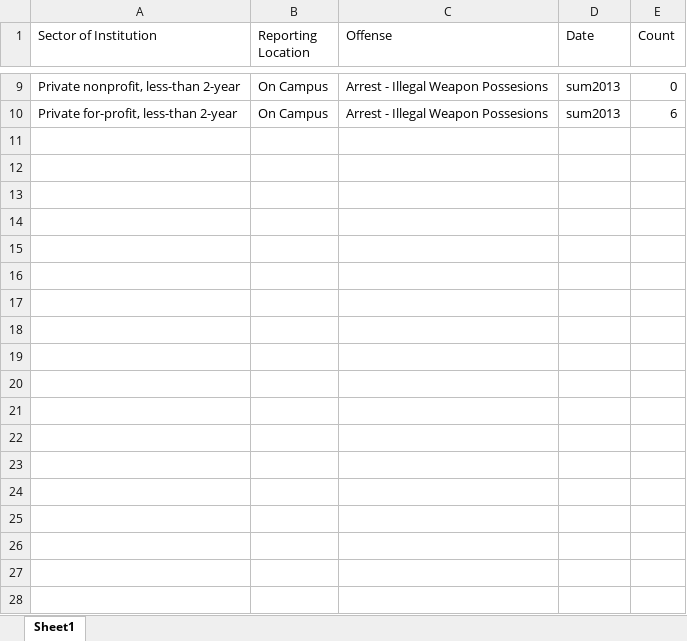
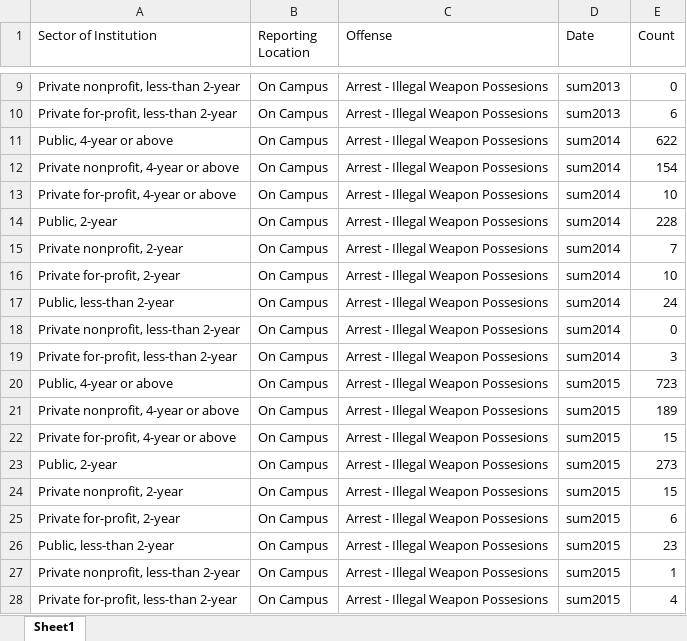
Before and after one commit to HashedDan/CampusCrimes, an Excel workbook: CampusCrimesMerged.xlsx, sheet Sheet1, drawn as a sheet; only a part is shown, gaps mark what is left out; values as stored, in another font and other column widths than the file's, no borders; the diff names each change by its address in the sheet, - before the commit and + after, or states it on an @@ line.

Commit message:
Copy and pasted existing Sector of Institution, Reporting Location, and Offense fields twice (1 to 1; 2x), then replicated the Date operation (c431feb673db04befcb9fc432f8e15c19cb4385e) and Count operation (7591498cf87c79a33f0a7b5137e0a70435563f81).

```diff
--- a/CampusCrimesMerged.xlsx (sheet Sheet1)
+++ b/CampusCrimesMerged.xlsx (sheet Sheet1)
+row 11: Public, 4-year or above | On Campus | Arrest - Illegal Weapon Possesions | sum2014 | 622
+row 12: Private nonprofit, 4-year or above | On Campus | Arrest - Illegal Weapon Possesions | sum2014 | 154
+row 13: Private for-profit, 4-year or above | On Campus | Arrest - Illegal Weapon Possesions | sum2014 | 10
+row 14: Public, 2-year | On Campus | Arrest - Illegal Weapon Possesions | sum2014 | 228
+row 15: Private nonprofit, 2-year | On Campus | Arrest - Illegal Weapon Possesions | sum2014 | 7
+row 16: Private for-profit, 2-year | On Campus | Arrest - Illegal Weapon Possesions | sum2014 | 10
+row 17: Public, less-than 2-year | On Campus | Arrest - Illegal Weapon Possesions | sum2014 | 24
+row 18: Private nonprofit, less-than 2-year | On Campus | Arrest - Illegal Weapon Possesions | sum2014 | 0
+row 19: Private for-profit, less-than 2-year | On Campus | Arrest - Illegal Weapon Possesions | sum2014 | 3
+row 20: Public, 4-year or above | On Campus | Arrest - Illegal Weapon Possesions | sum2015 | 723
+row 21: Private nonprofit, 4-year or above | On Campus | Arrest - Illegal Weapon Possesions | sum2015 | 189
+row 22: Private for-profit, 4-year or above | On Campus | Arrest - Illegal Weapon Possesions | sum2015 | 15
+row 23: Public, 2-year | On Campus | Arrest - Illegal Weapon Possesions | sum2015 | 273
+row 24: Private nonprofit, 2-year | On Campus | Arrest - Illegal Weapon Possesions | sum2015 | 15
+row 25: Private for-profit, 2-year | On Campus | Arrest - Illegal Weapon Possesions | sum2015 | 6
+row 26: Public, less-than 2-year | On Campus | Arrest - Illegal Weapon Possesions | sum2015 | 23
+row 27: Private nonprofit, less-than 2-year | On Campus | Arrest - Illegal Weapon Possesions | sum2015 | 1
+row 28: Private for-profit, less-than 2-year | On Campus | Arrest - Illegal Weapon Possesions | sum2015 | 4
```
